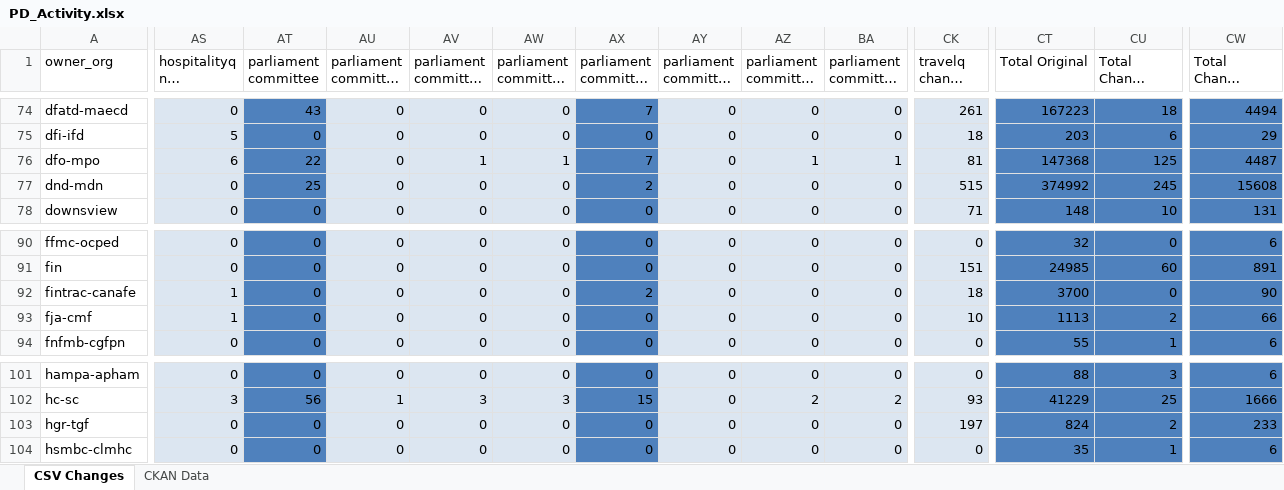
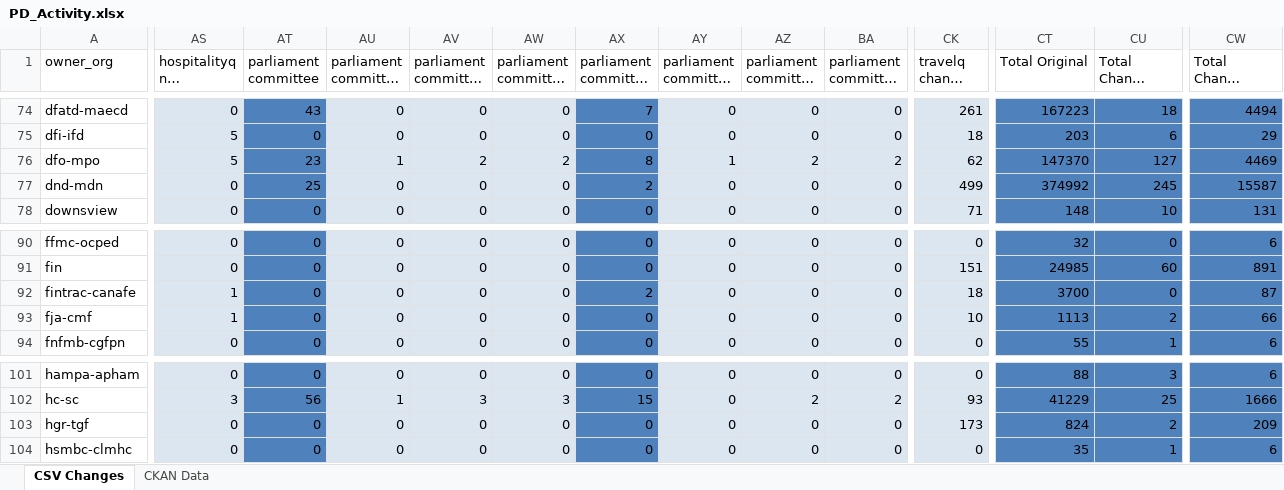
Before and after one commit to open-data/analytics-corporate-reporting, an Excel workbook: PD_CHANGES_RPT/PD_Activity.xlsx, sheet CSV Changes, drawn as a sheet; only a part is shown, gaps mark what is left out; long unchanged cells end in …; values as stored, in another font and other column widths than the file's, no borders; the diff covers the shown part only; the diff names each change by its address in the sheet, - before the commit and + after, or states it on an @@ line.

```diff
--- a/PD_CHANGES_RPT/PD_Activity.xlsx (sheet CSV Changes)
+++ b/PD_CHANGES_RPT/PD_Activity.xlsx (sheet CSV Changes)
-AS76 (hospitalityq nil change 6-months): 6
+AS76 (hospitalityq nil change 6-months): 5
-AT76 (parliament committee): 22
+AT76 (parliament committee): 23
-AU76: 0
+AU76: 1
-AV76: 1
+AV76: 2
-AW76: 1
+AW76: 2
-AX76 (parliament committee deputy): 7
+AX76 (parliament committee deputy): 8
-AY76: 0
+AY76: 1
-AZ76: 1
+AZ76: 2
-BA76: 1
+BA76: 2
-CK76 (travelq change 6-months): 81
+CK76 (travelq change 6-months): 62
-CT76 (Total Original): 147368
+CT76 (Total Original): 147370
-CU76 (Total Change 30-days): 125
+CU76 (Total Change 30-days): 127
-CW76 (Total Change 6-months): 4487
+CW76 (Total Change 6-months): 4469
-CK77 (travelq change 6-months): 515
+CK77 (travelq change 6-months): 499
-CW77 (Total Change 6-months): 15608
+CW77 (Total Change 6-months): 15587
-CW92 (Total Change 6-months): 90
+CW92 (Total Change 6-months): 87
-CK103 (travelq change 6-months): 197
+CK103 (travelq change 6-months): 173
-CW103 (Total Change 6-months): 233
+CW103 (Total Change 6-months): 209
```
Also changed, not shown: 4 edited cells elsewhere in this sheet, 1 other file.
